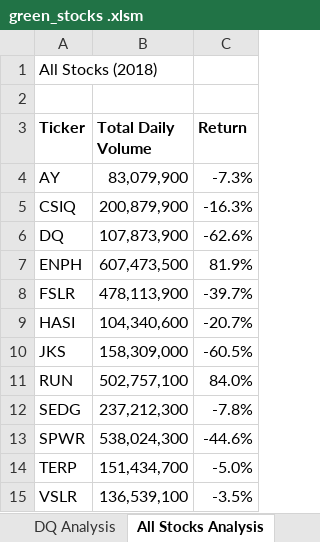
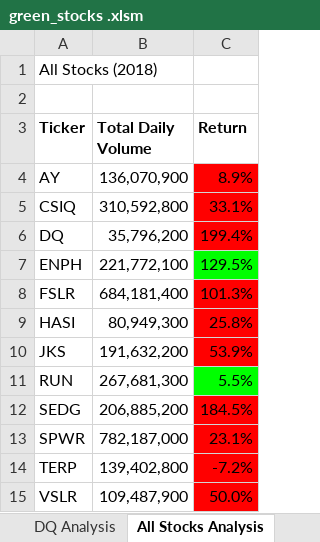
Before and after one commit to marahmani/stock-analysis, an Excel workbook: green_stocks .xlsm, sheet All Stocks Analysis, drawn as a sheet; values as stored, in another font and other column widths than the file's, no borders; charts and pictures not drawn; the diff names each change by its address in the sheet, - before the commit and + after, or states it on an @@ line.

Commit message:
new updated file

```diff
--- a/green_stocks .xlsm (sheet All Stocks Analysis)
+++ b/green_stocks .xlsm (sheet All Stocks Analysis)
-B4 (Total Daily Volume): 83,079,900
+B4 (Total Daily Volume): 136,070,900
-C4 (Return): -7.3%
+C4 (Return): 8.9%
-C4:C6 fill: none
+C4:C6 fill: #FF0000
-B5 (Total Daily Volume): 200,879,900
+B5 (Total Daily Volume): 310,592,800
-C5 (Return): -16.3%
+C5 (Return): 33.1%
-B6 (Total Daily Volume): 107,873,900
+B6 (Total Daily Volume): 35,796,200
-C6 (Return): -62.6%
+C6 (Return): 199.4%
-B7 (Total Daily Volume): 607,473,500
+B7 (Total Daily Volume): 221,772,100
-C7 (Return): 81.9%
+C7 (Return): 129.5%
-C7 fill: none
+C7 fill: #00FF00
-B8 (Total Daily Volume): 478,113,900
+B8 (Total Daily Volume): 684,181,400
-C8 (Return): -39.7%
+C8 (Return): 101.3%
-C8:C10 fill: none
+C8:C10 fill: #FF0000
-B9 (Total Daily Volume): 104,340,600
+B9 (Total Daily Volume): 80,949,300
-C9 (Return): -20.7%
+C9 (Return): 25.8%
-B10 (Total Daily Volume): 158,309,000
+B10 (Total Daily Volume): 191,632,200
-C10 (Return): -60.5%
+C10 (Return): 53.9%
-B11 (Total Daily Volume): 502,757,100
+B11 (Total Daily Volume): 267,681,300
-C11 (Return): 84.0%
+C11 (Return): 5.5%
-C11 fill: none
+C11 fill: #00FF00
-B12 (Total Daily Volume): 237,212,300
+B12 (Total Daily Volume): 206,885,200
-C12 (Return): -7.8%
+C12 (Return): 184.5%
-C12:C15 fill: none
+C12:C15 fill: #FF0000
-B13 (Total Daily Volume): 538,024,300
+B13 (Total Daily Volume): 782,187,000
-C13 (Return): -44.6%
+C13 (Return): 23.1%
-B14 (Total Daily Volume): 151,434,700
+B14 (Total Daily Volume): 139,402,800
-C14 (Return): -5.0%
+C14 (Return): -7.2%
-B15 (Total Daily Volume): 136,539,100
+B15 (Total Daily Volume): 109,487,900
-C15 (Return): -3.5%
+C15 (Return): 50.0%
```
Also changed, not shown: charts or pictures.
